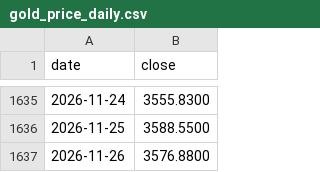
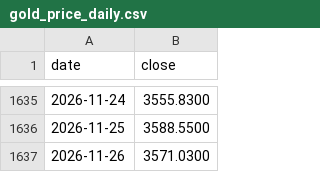
Before and after one commit to tang1273880952-dotcom/bond-timing, a CSV file: data/gold_price_daily.csv, drawn as a sheet; only a part is shown, gaps mark what is left out.

```diff
--- a/data/gold_price_daily.csv
+++ b/data/gold_price_daily.csv
@@ -1636,2 +1636,2 @@ date,close
 2026-11-25,3588.5500
-2026-11-26,3576.8800
+2026-11-26,3571.0300
```
Also changed, not shown: 4 other files.
